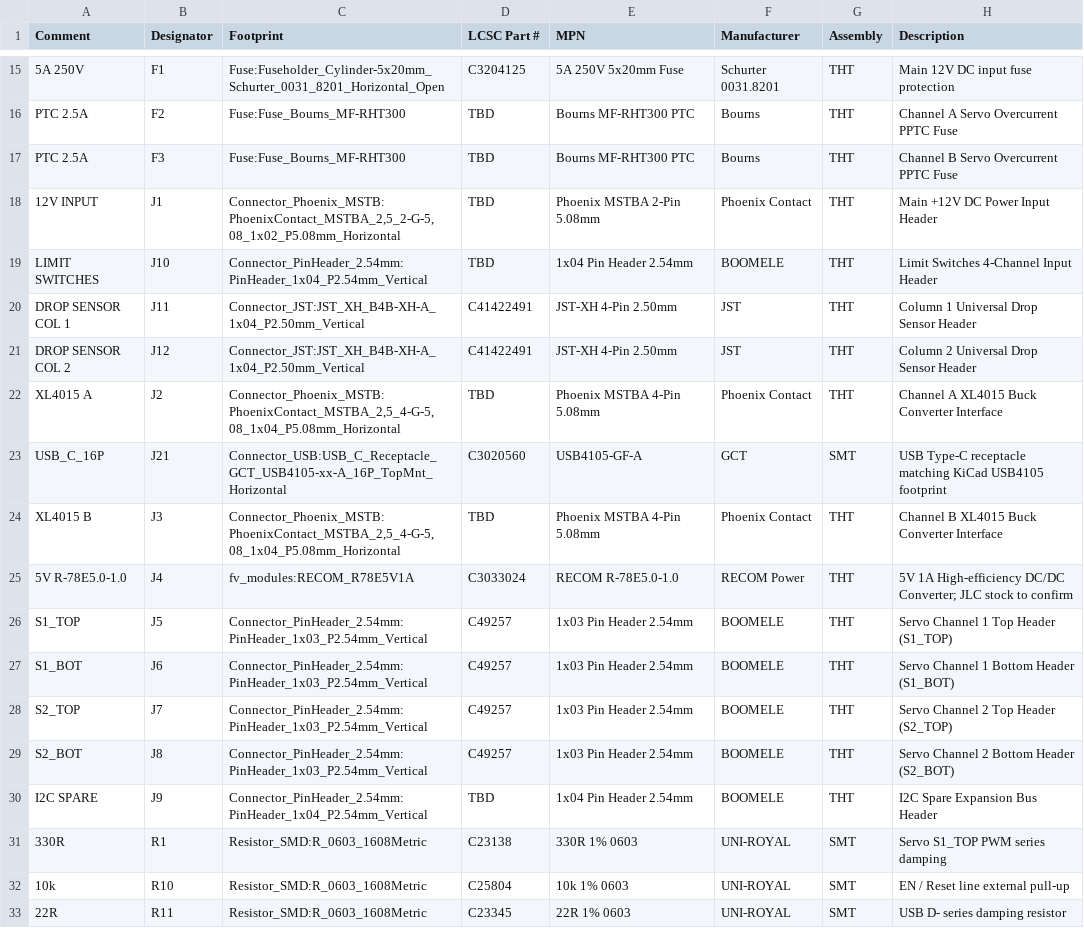
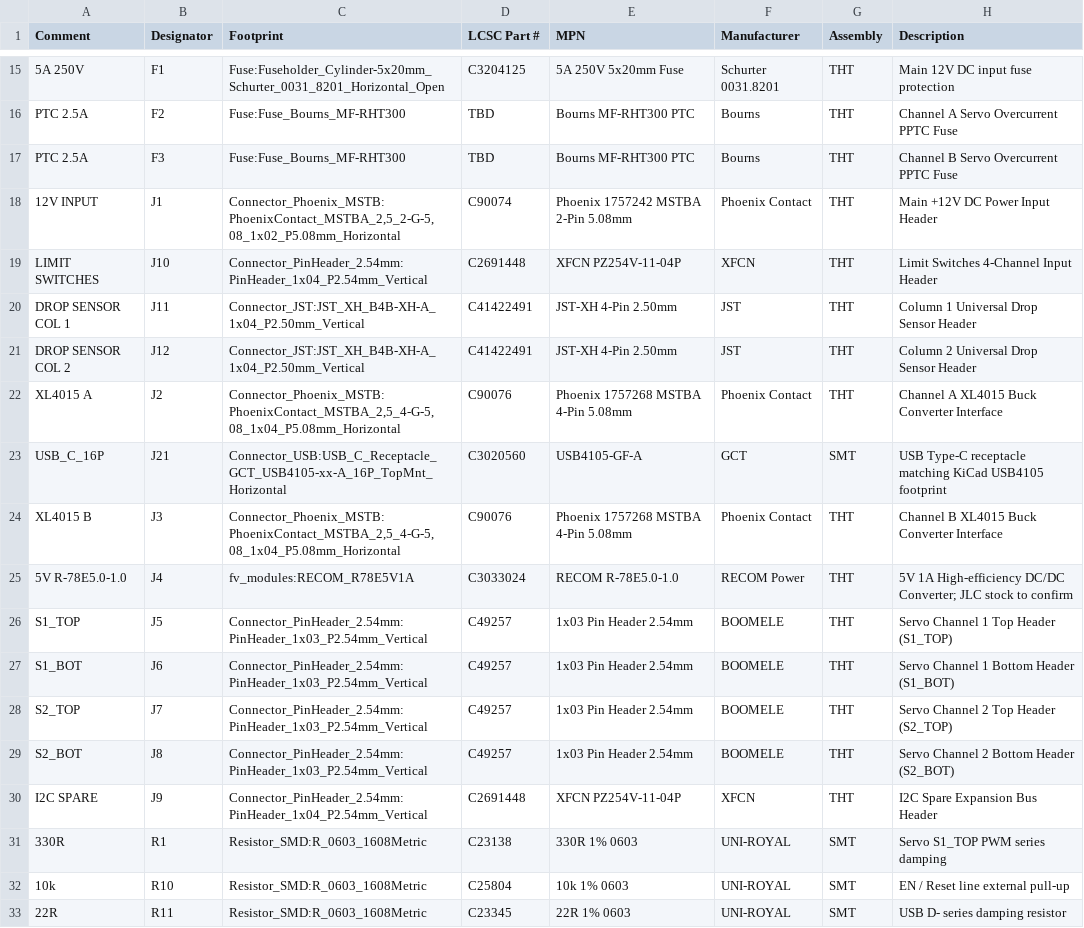
Before and after one commit to Masterltb/pcb, a CSV file: assembly/rev_s3/draft/RevS3-PCBA-BOM-DRAFT.csv, drawn as a sheet; only a part is shown, gaps mark what is left out.

Commit message:
fix: match RevS3 connector parts to PCB footprints

```diff
--- a/assembly/rev_s3/draft/RevS3-PCBA-BOM-DRAFT.csv
+++ b/assembly/rev_s3/draft/RevS3-PCBA-BOM-DRAFT.csv
@@ -17,9 +17,9 @@ PTC 2.5A,F2,Fuse:Fuse_Bourns_MF-RHT300,TBD,Bourns MF-RHT300 PTC,Bourns,THT,Chann
 PTC 2.5A,F3,Fuse:Fuse_Bourns_MF-RHT300,TBD,Bourns MF-RHT300 PTC,Bourns,THT,Channel B Servo Overcurrent PPTC Fuse
-12V INPUT,J1,"Connector_Phoenix_MSTB:PhoenixContact_MSTBA_2,5_2-G-5,08_1x02_P5.08mm_Horizontal",TBD,Phoenix MSTBA 2-Pin 5.08mm,Phoenix Contact,THT,Main +12V DC Power Input Header
-LIMIT SWITCHES,J10,Connector_PinHeader_2.54mm:PinHeader_1x04_P2.54mm_Vertical,TBD,1x04 Pin Header 2.54mm,BOOMELE,THT,Limit Switches 4-Channel Input Header
+12V INPUT,J1,"Connector_Phoenix_MSTB:PhoenixContact_MSTBA_2,5_2-G-5,08_1x02_P5.08mm_Horizontal",C90074,Phoenix 1757242 MSTBA 2-Pin 5.08mm,Phoenix Contact,THT,Main +12V DC Power Input Header
+LIMIT SWITCHES,J10,Connector_PinHeader_2.54mm:PinHeader_1x04_P2.54mm_Vertical,C2691448,XFCN PZ254V-11-04P,XFCN,THT,Limit Switches 4-Channel Input Header
 DROP SENSOR COL 1,J11,Connector_JST:JST_XH_B4B-XH-A_1x04_P2.50mm_Vertical,C41422491,JST-XH 4-Pin 2.50mm,JST,THT,Column 1 Universal Drop Sensor Header
 DROP SENSOR COL 2,J12,Connector_JST:JST_XH_B4B-XH-A_1x04_P2.50mm_Vertical,C41422491,JST-XH 4-Pin 2.50mm,JST,THT,Column 2 Universal Drop Sensor Header
-XL4015 A,J2,"Connector_Phoenix_MSTB:PhoenixContact_MSTBA_2,5_4-G-5,08_1x04_P5.08mm_Horizontal",TBD,Phoenix MSTBA 4-Pin 5.08mm,Phoenix Contact,THT,Channel A XL4015 Buck Converter Interface
+XL4015 A,J2,"Connector_Phoenix_MSTB:PhoenixContact_MSTBA_2,5_4-G-5,08_1x04_P5.08mm_Horizontal",C90076,Phoenix 1757268 MSTBA 4-Pin 5.08mm,Phoenix Contact,THT,Channel A XL4015 Buck Converter Interface
 USB_C_16P,J21,Connector_USB:USB_C_Receptacle_GCT_USB4105-xx-A_16P_TopMnt_Horizontal,C3020560,USB4105-GF-A,GCT,SMT,USB Type-C receptacle matching KiCad USB4105 footprint
-XL4015 B,J3,"Connector_Phoenix_MSTB:PhoenixContact_MSTBA_2,5_4-G-5,08_1x04_P5.08mm_Horizontal",TBD,Phoenix MSTBA 4-Pin 5.08mm,Phoenix Contact,THT,Channel B XL4015 Buck Converter Interface
+XL4015 B,J3,"Connector_Phoenix_MSTB:PhoenixContact_MSTBA_2,5_4-G-5,08_1x04_P5.08mm_Horizontal",C90076,Phoenix 1757268 MSTBA 4-Pin 5.08mm,Phoenix Contact,THT,Channel B XL4015 Buck Converter Interface
 5V R-78E5.0-1.0,J4,fv_modules:RECOM_R78E5V1A,C3033024,RECOM R-78E5.0-1.0,RECOM Power,THT,5V 1A High-efficiency DC/DC Converter; JLC stock to confirm
@@ -29,3 +29,3 @@ S2_TOP,J7,Connector_PinHeader_2.54mm:PinHeader_1x03_P2.54mm_Vertical,C49257,1x03
 S2_BOT,J8,Connector_PinHeader_2.54mm:PinHeader_1x03_P2.54mm_Vertical,C49257,1x03 Pin Header 2.54mm,BOOMELE,THT,Servo Channel 2 Bottom Header (S2_BOT)
-I2C SPARE,J9,Connector_PinHeader_2.54mm:PinHeader_1x04_P2.54mm_Vertical,TBD,1x04 Pin Header 2.54mm,BOOMELE,THT,I2C Spare Expansion Bus Header
+I2C SPARE,J9,Connector_PinHeader_2.54mm:PinHeader_1x04_P2.54mm_Vertical,C2691448,XFCN PZ254V-11-04P,XFCN,THT,I2C Spare Expansion Bus Header
 330R,R1,Resistor_SMD:R_0603_1608Metric,C23138,330R 1% 0603,UNI-ROYAL,SMT,Servo S1_TOP PWM series damping
```
Also changed, not shown: 2 other files.
